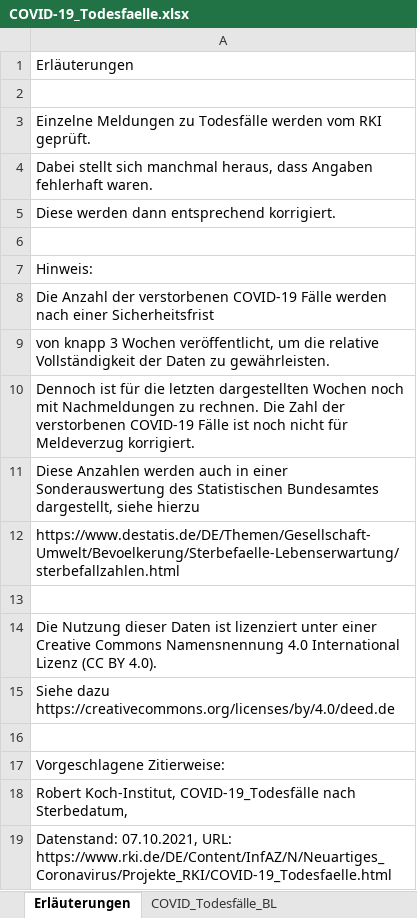
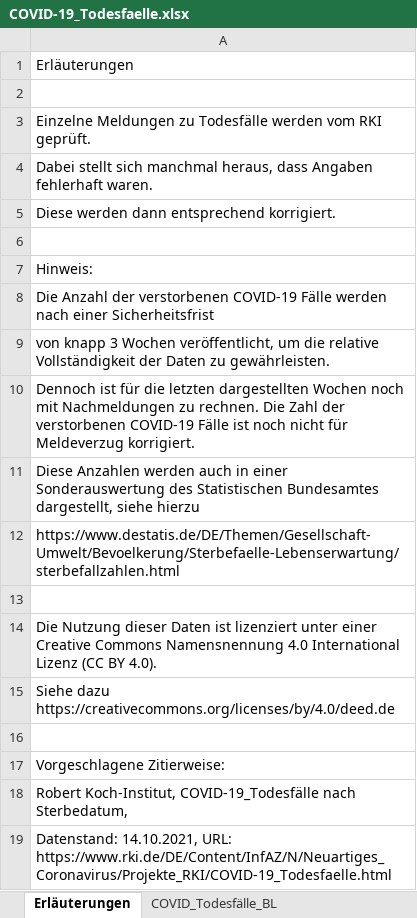
Before and after one commit to hodoi05/vaccinedata, an Excel workbook: data/source/COVID-19_Todesfaelle.xlsx, sheet Erläuterungen, drawn as a sheet; values as stored, in another font and other column widths than the file's, no borders; the diff names each change by its address in the sheet, - before the commit and + after, or states it on an @@ line.

```diff
--- a/data/source/COVID-19_Todesfaelle.xlsx (sheet Erläuterungen)
+++ b/data/source/COVID-19_Todesfaelle.xlsx (sheet Erläuterungen)
-A19: Datenstand: 07.10.2021, URL: https://www.rki.de/DE/Content/InfAZ/N/Neuartiges_Coronavirus/Projekte_RKI/COVID-19_Todesfaelle.html
+A19: Datenstand: 14.10.2021, URL: https://www.rki.de/DE/Content/InfAZ/N/Neuartiges_Coronavirus/Projekte_RKI/COVID-19_Todesfaelle.html
```
Also changed, not shown: sheet COVID_Todesfälle_BL, sheet COVID_Todesfälle_KW_AG20_G, sheet COVID_Todesfälle_KW_AG10, sheet COVID_Todesfälle, sheet COVID_Todesfälle_Monat, data/source/Altersverteilung.xlsx, 2 other files.
